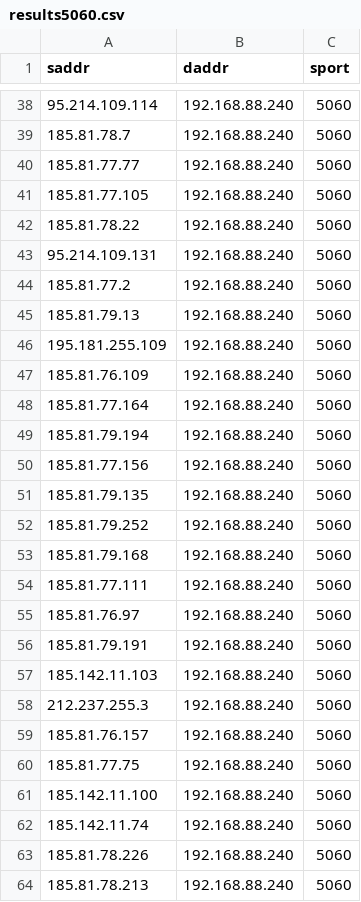
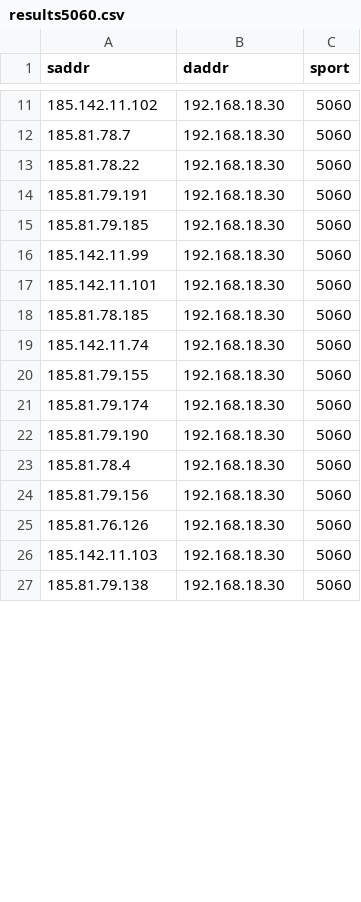
Before and after one commit to pedcremo/iot_internet_wide_scanner, a CSV file: scanner_module/out/results5060.csv, drawn as a sheet; only a part is shown, gaps mark what is left out; the diff covers the shown part only.

```diff
--- a/scanner_module/out/results5060.csv
+++ b/scanner_module/out/results5060.csv
@@ -38,27 +11,17 @@ saddr,daddr,sport
-95.214.109.114,192.168.88.240,5060
-185.81.78.7,192.168.88.240,5060
-185.81.77.77,192.168.88.240,5060
-185.81.77.105,192.168.88.240,5060
-185.81.78.22,192.168.88.240,5060
-95.214.109.131,192.168.88.240,5060
-185.81.77.2,192.168.88.240,5060
-185.81.79.13,192.168.88.240,5060
-195.181.255.109,192.168.88.240,5060
-185.81.76.109,192.168.88.240,5060
-185.81.77.164,192.168.88.240,5060
-185.81.79.194,192.168.88.240,5060
-185.81.77.156,192.168.88.240,5060
-185.81.79.135,192.168.88.240,5060
-185.81.79.252,192.168.88.240,5060
-185.81.79.168,192.168.88.240,5060
-185.81.77.111,192.168.88.240,5060
-185.81.76.97,192.168.88.240,5060
-185.81.79.191,192.168.88.240,5060
-185.142.11.103,192.168.88.240,5060
-212.237.255.3,192.168.88.240,5060
-185.81.76.157,192.168.88.240,5060
-185.81.77.75,192.168.88.240,5060
-185.142.11.100,192.168.88.240,5060
-185.142.11.74,192.168.88.240,5060
-185.81.78.226,192.168.88.240,5060
-185.81.78.213,192.168.88.240,5060
+185.142.11.102,192.168.18.30,5060
+185.81.78.7,192.168.18.30,5060
+185.81.78.22,192.168.18.30,5060
+185.81.79.191,192.168.18.30,5060
+185.81.79.185,192.168.18.30,5060
+185.142.11.99,192.168.18.30,5060
+185.142.11.101,192.168.18.30,5060
+185.81.78.185,192.168.18.30,5060
+185.142.11.74,192.168.18.30,5060
+185.81.79.155,192.168.18.30,5060
+185.81.79.174,192.168.18.30,5060
+185.81.79.190,192.168.18.30,5060
+185.81.78.4,192.168.18.30,5060
+185.81.79.156,192.168.18.30,5060
+185.81.76.126,192.168.18.30,5060
+185.142.11.103,192.168.18.30,5060
+185.81.79.138,192.168.18.30,5060
```
Also changed, not shown: 1 added row, 36 removed rows and 28 edited cells elsewhere in this file, scanner_module/out/results143.csv, scanner_module/out/results443.csv, 11 other files.
